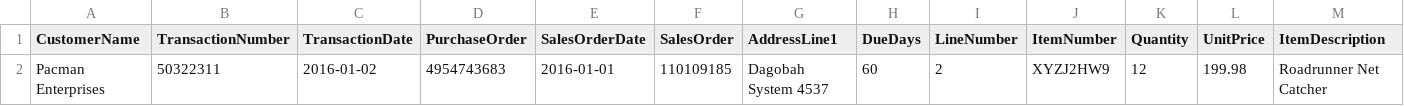
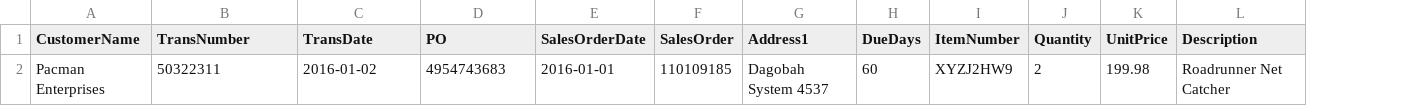
Before and after one commit to AlejandroCruz/csharp-dummy-data, a CSV file: FileReadWrite/Assets/rawData.csv, drawn as a sheet; removed rows and columns are numbered as before the commit, all else as after; the diff names each change by its address in the sheet, - before the commit and + after, or states it on an @@ line.

```diff
--- a/FileReadWrite/Assets/rawData.csv
+++ b/FileReadWrite/Assets/rawData.csv
-column I (LineNumber), row 2: 2
-B1: TransactionNumber
+B1: TransNumber
-C1: TransactionDate
+C1: TransDate
-D1: PurchaseOrder
+D1: PO
-G1: AddressLine1
+G1: Address1
-L1: ItemDescription
+L1: Description
-J2 (Quantity): 12
+J2 (Quantity): 2
```
Also changed, not shown: 3 other files.
